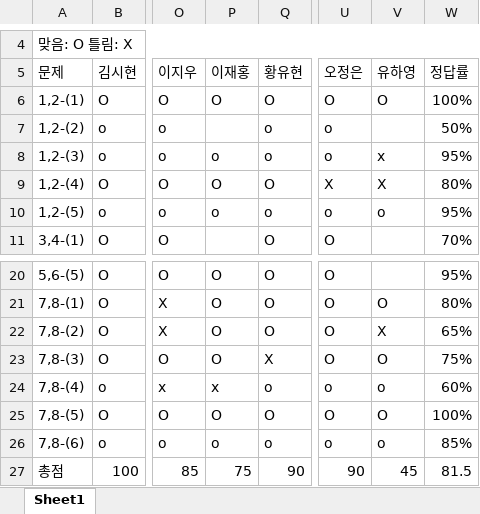
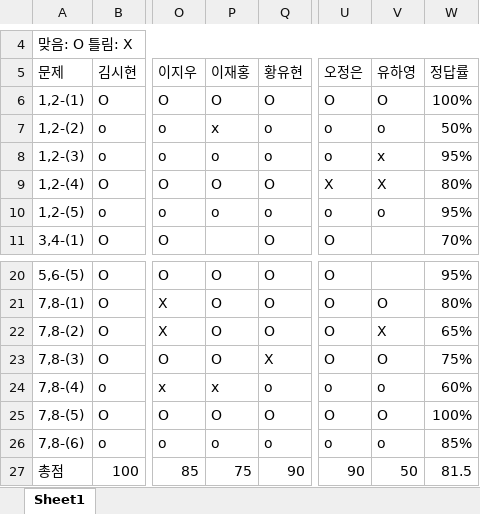
Before and after one commit to longBright/2022_DeepLearningStudy, an Excel workbook: 02_Test_Data/DeepLearningStudy_4기_채점표.xlsx, sheet Sheet1, drawn as a sheet; only a part is shown, gaps mark what is left out; values as stored, in another font and other column widths than the file's, no cell formats; the diff names each change by its address in the sheet, - before the commit and + after, or states it on an @@ line.

Commit message:
Hwang

```diff
--- a/02_Test_Data/DeepLearningStudy_4기_채점표.xlsx (sheet Sheet1)
+++ b/02_Test_Data/DeepLearningStudy_4기_채점표.xlsx (sheet Sheet1)
-P7 (이재홍): (empty)
+P7 (이재홍): x
-V7 (유하영): (empty)
+V7 (유하영): o
-V27 (유하영): 45
+V27 (유하영): 50
```
Also changed, not shown: cell formats.
